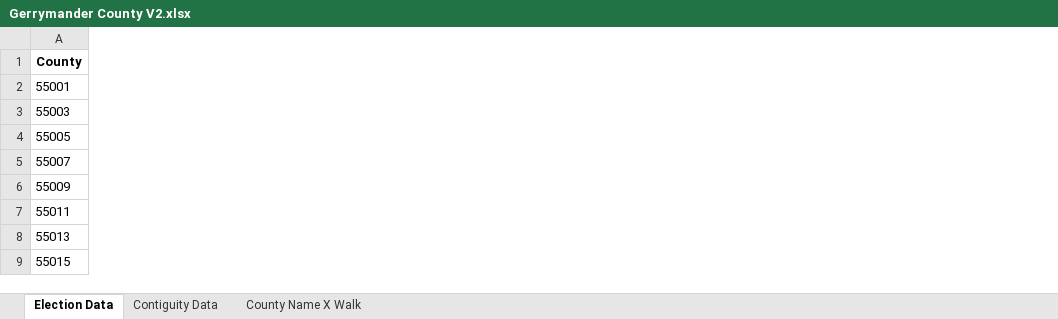
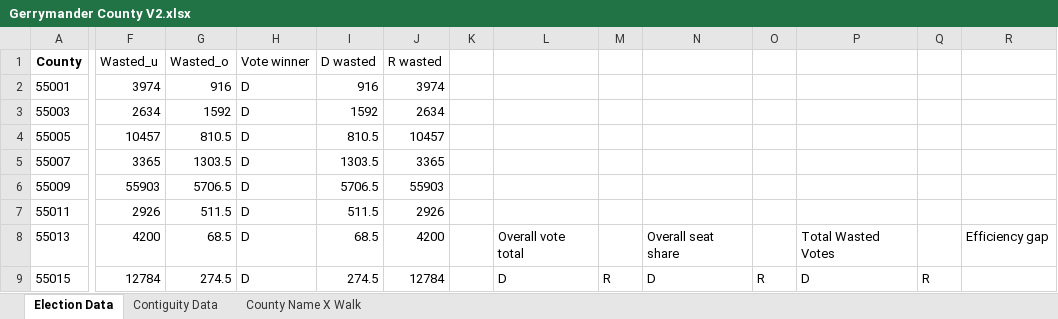
Before and after one commit to tpatricksullivan/gerry, an Excel workbook: data/Gerrymander County V2.xlsx, sheet Election Data, drawn as a sheet; only a part is shown, gaps mark what is left out; values as stored, in another font and other column widths than the file's, no borders; the diff names each change by its address in the sheet, - before the commit and + after, or states it on an @@ line.

```diff
--- a/data/Gerrymander County V2.xlsx (sheet Election Data)
+++ b/data/Gerrymander County V2.xlsx (sheet Election Data)
+column F (Wasted_u), rows 2-9: 3974 | 2634 | 10457 | 3365 | 55903 | 2926 | 4200 | 12784
+column G (Wasted_o), rows 2-9: 916 | 1592 | 810.5 | 1303.5 | 5706.5 | 511.5 | 68.5 | 274.5
+column H (Vote winner), rows 2-9: all D
+column I (D wasted), rows 2-9: 916 | 1592 | 810.5 | 1303.5 | 5706.5 | 511.5 | 68.5 | 274.5
+column J (R wasted), rows 2-9: 3974 | 2634 | 10457 | 3365 | 55903 | 2926 | 4200 | 12784
+column K, empty
+column L, rows 8-9: Overall vote total | D
+column M, row 9: R
+column N, rows 8-9: Overall seat share | D
+column O, row 9: R
+column P, rows 8-9: Total Wasted Votes | D
+column Q, row 9: R
+column R, row 8: Efficiency gap
```
Also changed, not shown: 1 other file.
